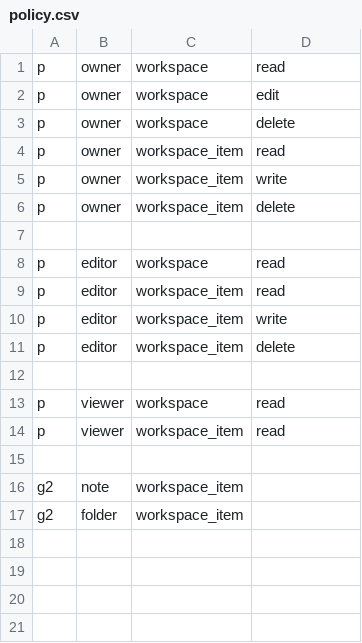
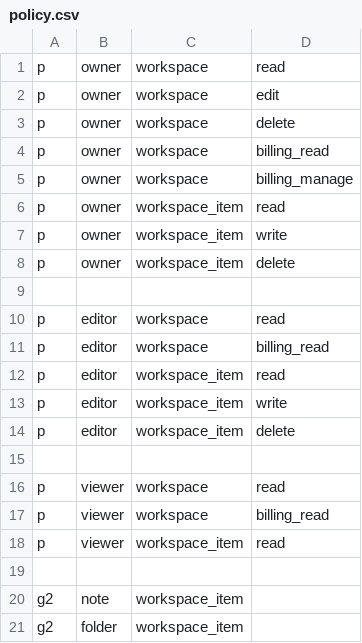
Before and after one commit to notopia-uit/notopia, a CSV file: internal/authorization/app/policy.csv, drawn as a sheet.

```diff
--- a/internal/authorization/app/policy.csv
+++ b/internal/authorization/app/policy.csv
@@ -3,2 +3,4 @@ p, owner, workspace, edit
 p, owner, workspace, delete
+p, owner, workspace, billing_read
+p, owner, workspace, billing_manage
 p, owner, workspace_item, read
@@ -8,2 +10,3 @@ p, owner, workspace_item, delete
 p, editor, workspace, read
+p, editor, workspace, billing_read
 p, editor, workspace_item, read
@@ -13,2 +16,3 @@ p, editor, workspace_item, delete
 p, viewer, workspace, read
+p, viewer, workspace, billing_read
 p, viewer, workspace_item, read
```
Also changed, not shown: 9 other files.
